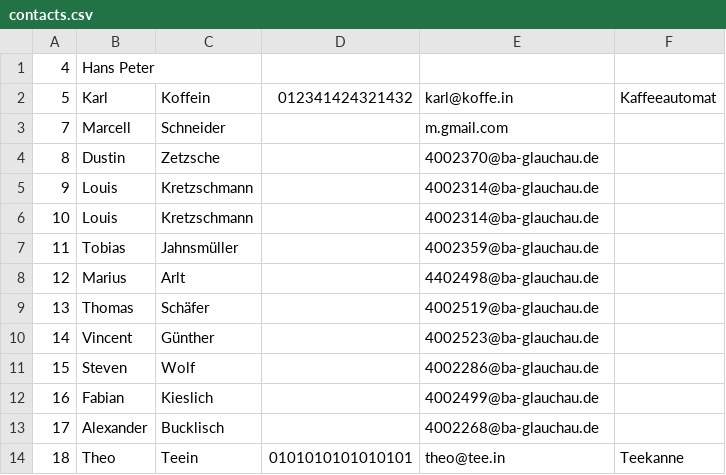
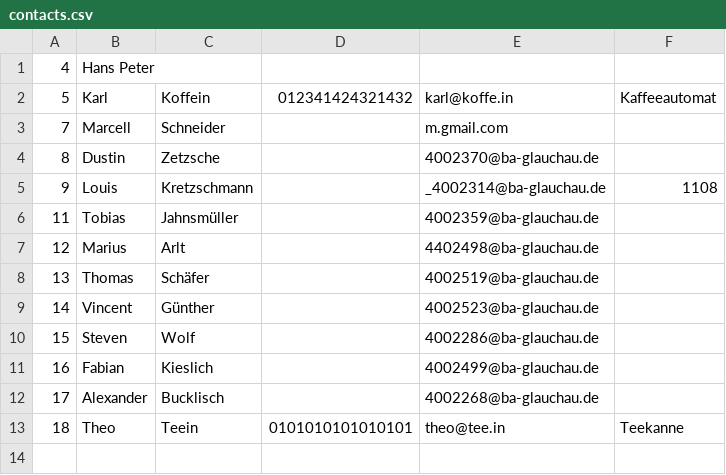
Before and after one commit to KreLou/BAGCST, a CSV file: api/api/offlineDB/Files/contacts.csv, drawn as a sheet.

```diff
--- a/api/api/offlineDB/Files/contacts.csv
+++ b/api/api/offlineDB/Files/contacts.csv
@@ -4,4 +4,3 @@
 8;Dustin;Zetzsche;;4002370@ba-glauchau.de;;;;
-9;Louis;Kretzschmann;;4002314@ba-glauchau.de;;;;
-10;Louis;Kretzschmann;;4002314@ba-glauchau.de;;;;
+9;Louis;Kretzschmann;;_4002314@ba-glauchau.de;1108;;;
 11;Tobias;Jahnsmüller;;4002359@ba-glauchau.de;;;;
```
Also changed, not shown: 1 other file.
